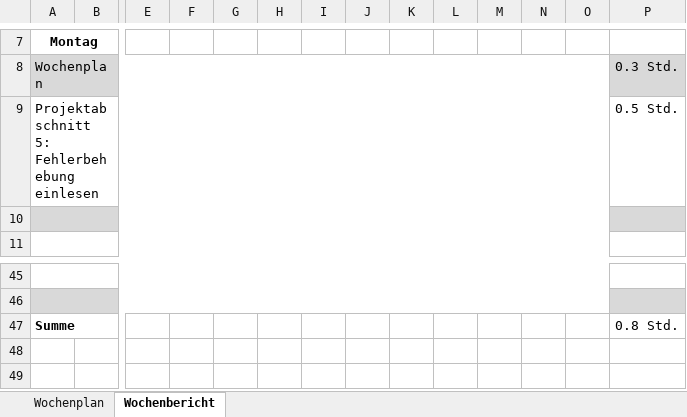
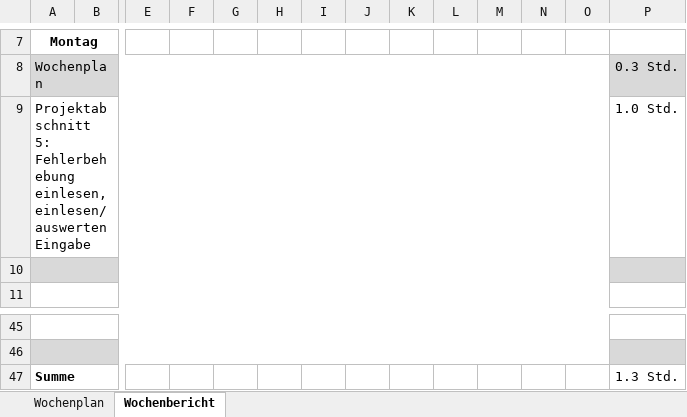
Before and after one commit to JellefAbbenseth/schoolProject, an Excel workbook: Documents/Wochenplan und -bericht/Orga_Wochenplan_KW34.xlsx, sheet Wochenbericht, drawn as a sheet; only a part is shown, gaps mark what is left out; values as stored, in another font and other column widths than the file's, no borders; removed rows and columns are numbered as before the commit, all else as after; rows hold the shown columns only; the diff names each change by its address in the sheet, - before the commit and + after, or states it on an @@ line.

Commit message:
Projektabschnitt 5: - Eingabe und Auslese sowie Prüfen - aktualisieren der Datenbank mit Eingegebenen Daten

```diff
--- a/Documents/Wochenplan und -bericht/Orga_Wochenplan_KW34.xlsx (sheet Wochenbericht)
+++ b/Documents/Wochenplan und -bericht/Orga_Wochenplan_KW34.xlsx (sheet Wochenbericht)
-row 9: Projektabschnitt 5: Fehlerbehebung einlesen |  |  |  |  |  |  |  |  |  |  |  |  | 0.5 Std.
+row 9: Projektabschnitt 5: Fehlerbehebung einlesen, einlesen/auswerten Eingabe |  |  |  |  |  |  |  |  |  |  |  |  | 1.0 Std.
-P47: 0.8 Std.
+P47: 1.3 Std.
```
Also changed, not shown: Documents/Dokumentation/Projektphasen.xlsx, 4 other files.
